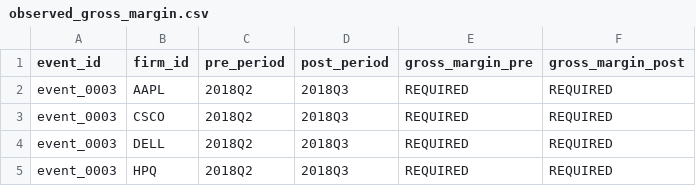
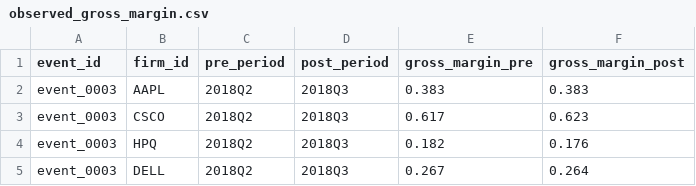
Before and after one commit to rkendev/counterfactual_tariff_pass_through_analyzer, a CSV file: data/manual_inputs/event_0003/observed_gross_margin.csv, drawn as a sheet.

Commit message:
Event 0003: add pre-profile readout and update observed gross margin inputs

```diff
--- a/data/manual_inputs/event_0003/observed_gross_margin.csv
+++ b/data/manual_inputs/event_0003/observed_gross_margin.csv
@@ -1,5 +1,5 @@
 event_id,firm_id,pre_period,post_period,gross_margin_pre,gross_margin_post
-event_0003,AAPL,2018Q2,2018Q3,REQUIRED,REQUIRED
-event_0003,CSCO,2018Q2,2018Q3,REQUIRED,REQUIRED
-event_0003,DELL,2018Q2,2018Q3,REQUIRED,REQUIRED
-event_0003,HPQ,2018Q2,2018Q3,REQUIRED,REQUIRED
+event_0003,AAPL,2018Q2,2018Q3,0.383,0.383
+event_0003,CSCO,2018Q2,2018Q3,0.617,0.623
+event_0003,HPQ,2018Q2,2018Q3,0.182,0.176
+event_0003,DELL,2018Q2,2018Q3,0.267,0.264
```
Also changed, not shown: 1 other file.
